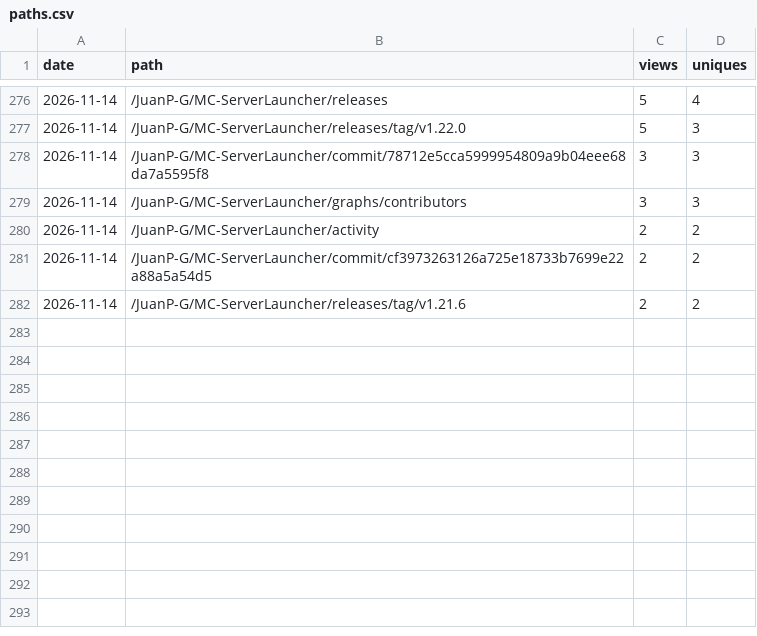
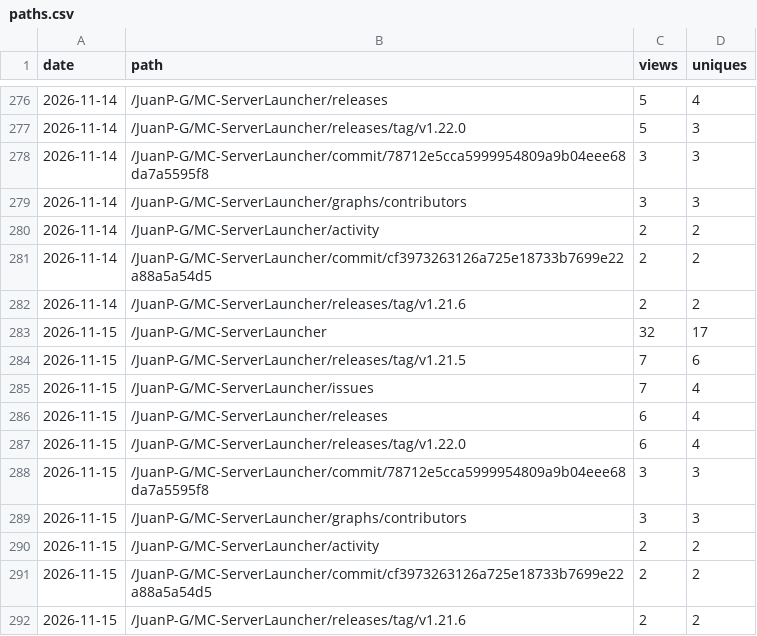
Before and after one commit to JuanP-G/MC-ServerLauncher, a CSV file: paths.csv, drawn as a sheet; only a part is shown, gaps mark what is left out; the diff names each change by its address in the sheet, - before the commit and + after, or states it on an @@ line.

```diff
--- a/paths.csv
+++ b/paths.csv
+row 283: 2026-11-15 | /JuanP-G/MC-ServerLauncher | 32 | 17
+row 284: 2026-11-15 | /JuanP-G/MC-ServerLauncher/releases/tag/v1.21.5 | 7 | 6
+row 285: 2026-11-15 | /JuanP-G/MC-ServerLauncher/issues | 7 | 4
+row 286: 2026-11-15 | /JuanP-G/MC-ServerLauncher/releases | 6 | 4
+row 287: 2026-11-15 | /JuanP-G/MC-ServerLauncher/releases/tag/v1.22.0 | 6 | 4
+row 288: 2026-11-15 | /JuanP-G/MC-ServerLauncher/commit/78712e5cca5999954809a9b04eee68da7a5595f8 | 3 | 3
+row 289: 2026-11-15 | /JuanP-G/MC-ServerLauncher/graphs/contributors | 3 | 3
+row 290: 2026-11-15 | /JuanP-G/MC-ServerLauncher/activity | 2 | 2
+row 291: 2026-11-15 | /JuanP-G/MC-ServerLauncher/commit/cf3973263126a725e18733b7699e22a88a5a54d5 | 2 | 2
+row 292: 2026-11-15 | /JuanP-G/MC-ServerLauncher/releases/tag/v1.21.6 | 2 | 2
```
Also changed, not shown: clones.csv, referrers.csv, 3 other files.
